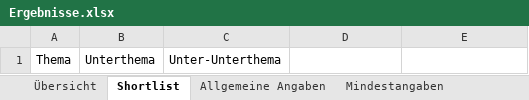
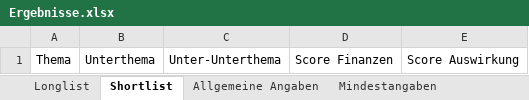
Before and after one commit to simon-fau/esg, an Excel workbook: Ergebnisse.xlsx, sheet Shortlist, drawn as a sheet; values as stored, in another font and other column widths than the file's, no borders; table styles not drawn; the diff names each change by its address in the sheet, - before the commit and + after, or states it on an @@ line.

```diff
--- a/Ergebnisse.xlsx (sheet Shortlist)
+++ b/Ergebnisse.xlsx (sheet Shortlist)
-sheet tab: Übersicht
+sheet tab: Longlist
-D1: (empty)
+D1: Score Finanzen
-E1: (empty)
+E1: Score Auswirkung
```
Also changed, not shown: sheet Stakeholder, other sheet tabs, Ergebnisse_WA.xlsx, 6 other files.
